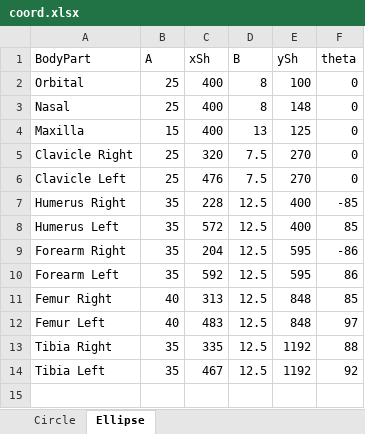
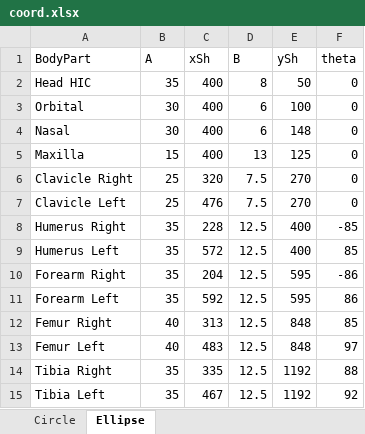
Before and after one commit to alang24/Visualization-InjuryProbability, an Excel workbook: coord.xlsx, sheet Ellipse, drawn as a sheet; values as stored, in another font and other column widths than the file's, no borders; addresses are those after the commit; the diff names each change by its address in the sheet, - before the commit and + after, or states it on an @@ line.

```diff
--- a/coord.xlsx (sheet Ellipse)
+++ b/coord.xlsx (sheet Ellipse)
+row 2: Head HIC | 35 | 400 | 8 | 50 | 0
-B3:B4 (A): 25
+B3:B4 (A): 30
-D3:D4 (B): 8
+D3:D4 (B): 6
```
Also changed, not shown: sheet Circle, simulation_matrix.xlsx, 4 other files.
